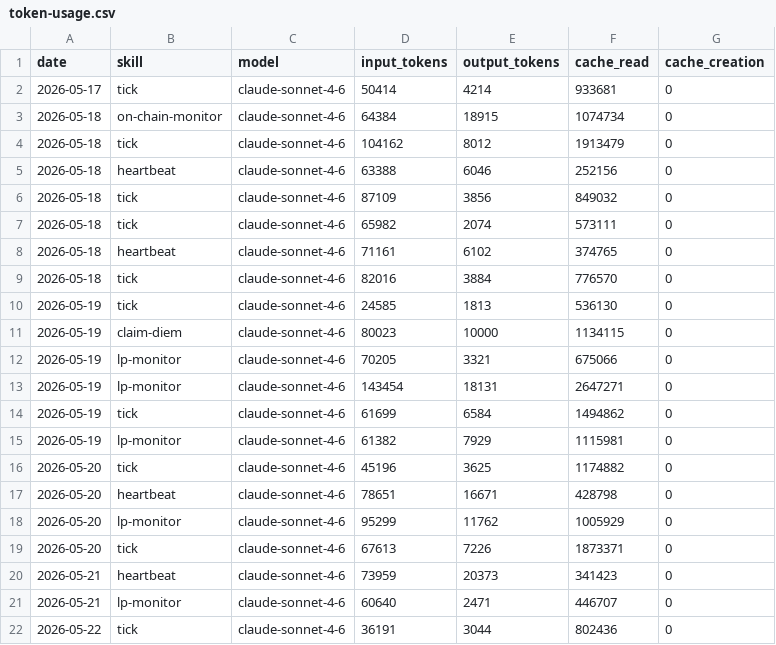
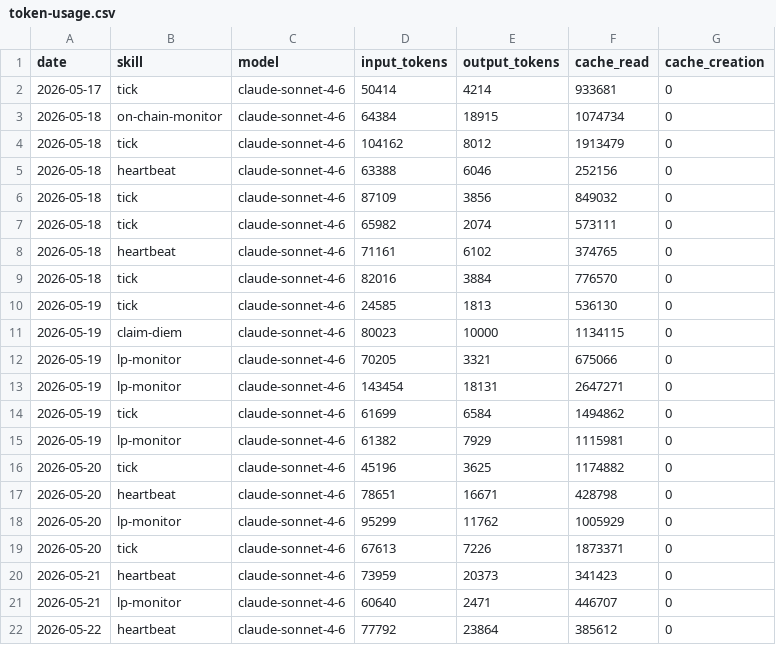
Before and after one commit to antfleet-ops/agent-autonomopoly, a CSV file: memory/token-usage.csv, drawn as a sheet.

Commit message:
chore(heartbeat): auto-commit 2026-05-22

```diff
--- a/memory/token-usage.csv
+++ b/memory/token-usage.csv
@@ -21,2 +21,2 @@ date,skill,model,input_tokens,output_tokens,cache_read,cache_creation
 2026-05-21,lp-monitor,claude-sonnet-4-6,60640,2471,446707,0
-2026-05-22,tick,claude-sonnet-4-6,36191,3044,802436,0
+2026-05-22,heartbeat,claude-sonnet-4-6,77792,23864,385612,0
```
Also changed, not shown: 4 other files.
